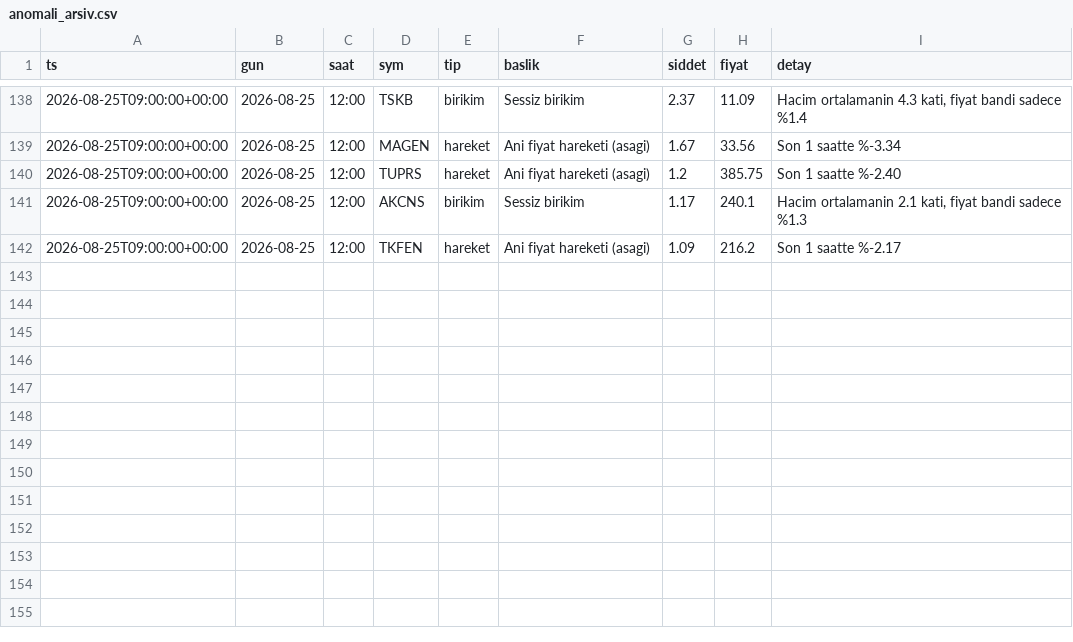
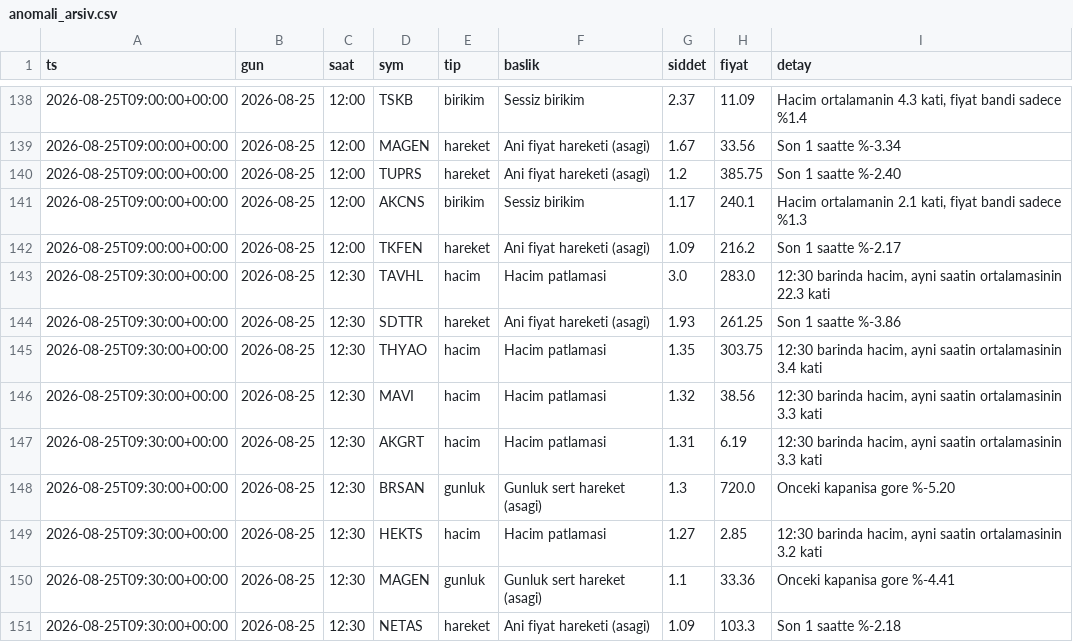
Before and after one commit to Mert04260/bist-radar, a CSV file: canli-izleme/anomali_arsiv.csv, drawn as a sheet; only a part is shown, gaps mark what is left out; the diff names each change by its address in the sheet, - before the commit and + after, or states it on an @@ line.

```diff
--- a/canli-izleme/anomali_arsiv.csv
+++ b/canli-izleme/anomali_arsiv.csv
+row 143: 2026-08-25T09:30:00+00:00 | 2026-08-25 | 12:30 | TAVHL | hacim | Hacim patlamasi | 3.0 | 283.0 | 12:30 barinda hacim, ayni saatin ortalamasinin 22.3 kati
+row 144: 2026-08-25T09:30:00+00:00 | 2026-08-25 | 12:30 | SDTTR | hareket | Ani fiyat hareketi (asagi) | 1.93 | 261.25 | Son 1 saatte %-3.86
+row 145: 2026-08-25T09:30:00+00:00 | 2026-08-25 | 12:30 | THYAO | hacim | Hacim patlamasi | 1.35 | 303.75 | 12:30 barinda hacim, ayni saatin ortalamasinin 3.4 kati
+row 146: 2026-08-25T09:30:00+00:00 | 2026-08-25 | 12:30 | MAVI | hacim | Hacim patlamasi | 1.32 | 38.56 | 12:30 barinda hacim, ayni saatin ortalamasinin 3.3 kati
+row 147: 2026-08-25T09:30:00+00:00 | 2026-08-25 | 12:30 | AKGRT | hacim | Hacim patlamasi | 1.31 | 6.19 | 12:30 barinda hacim, ayni saatin ortalamasinin 3.3 kati
+row 148: 2026-08-25T09:30:00+00:00 | 2026-08-25 | 12:30 | BRSAN | gunluk | Gunluk sert hareket (asagi) | 1.3 | 720.0 | Onceki kapanisa gore %-5.20
+row 149: 2026-08-25T09:30:00+00:00 | 2026-08-25 | 12:30 | HEKTS | hacim | Hacim patlamasi | 1.27 | 2.85 | 12:30 barinda hacim, ayni saatin ortalamasinin 3.2 kati
+row 150: 2026-08-25T09:30:00+00:00 | 2026-08-25 | 12:30 | MAGEN | gunluk | Gunluk sert hareket (asagi) | 1.1 | 33.36 | Onceki kapanisa gore %-4.41
+row 151: 2026-08-25T09:30:00+00:00 | 2026-08-25 | 12:30 | NETAS | hareket | Ani fiyat hareketi (asagi) | 1.09 | 103.3 | Son 1 saatte %-2.18
```
Also changed, not shown: 2 other files.
